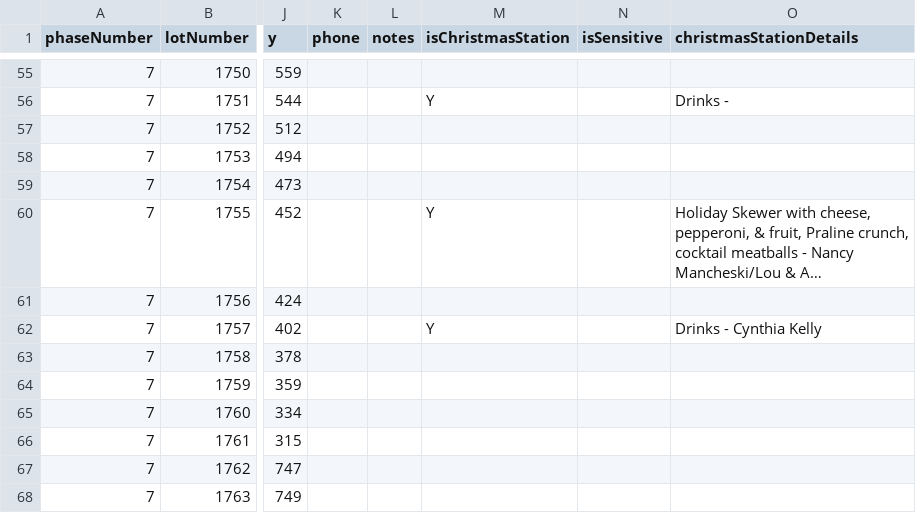
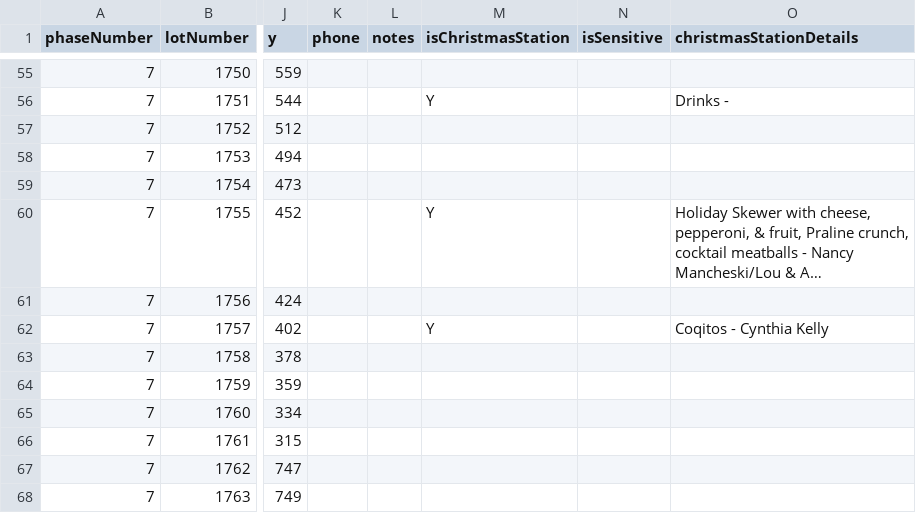
Before and after one commit to chuckrushphase7/Phase7Data, a CSV file: Phase7Residents_with_coords.csv, drawn as a sheet; only a part is shown, gaps mark what is left out; long unchanged cells end in …; the diff names each change by its address in the sheet, - before the commit and + after, or states it on an @@ line.

```diff
--- a/Phase7Residents_with_coords.csv
+++ b/Phase7Residents_with_coords.csv
-O62 (christmasStationDetails): Drinks - Cynthia Kelly
+O62 (christmasStationDetails): Coqitos - Cynthia Kelly
```
Also changed, not shown: 4 other files.
